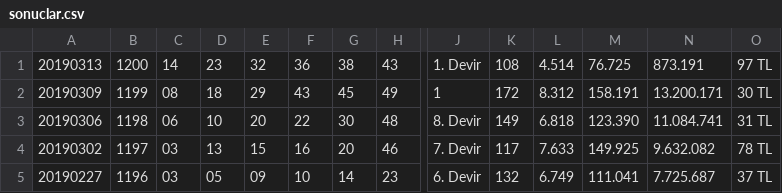
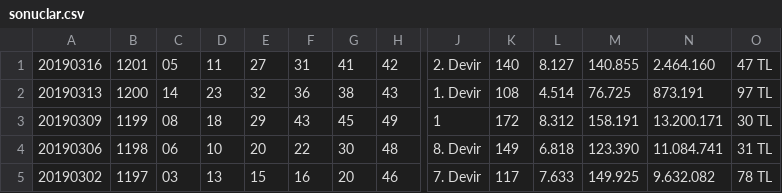
Before and after one commit to ArmandCloud/sayisaltocsv, a CSV file: SayisalLotoSonuclari/sonuclar.csv, drawn as a sheet; only a part is shown, gaps mark what is left out; the shorter side is filled out with more unchanged rows; rows hold the shown columns only; the diff names each change by its address in the sheet, - before the commit and + after, or states it on an @@ line.

Commit message:
Update

```diff
--- a/SayisalLotoSonuclari/sonuclar.csv
+++ b/SayisalLotoSonuclari/sonuclar.csv
+row 1: 20190316 | 1201 | 05 | 11 | 27 | 31 | 41 | 42 | 2. Devir | 140 | 8.127 | 140.855 | 2.464.160 | 47 TL
```
